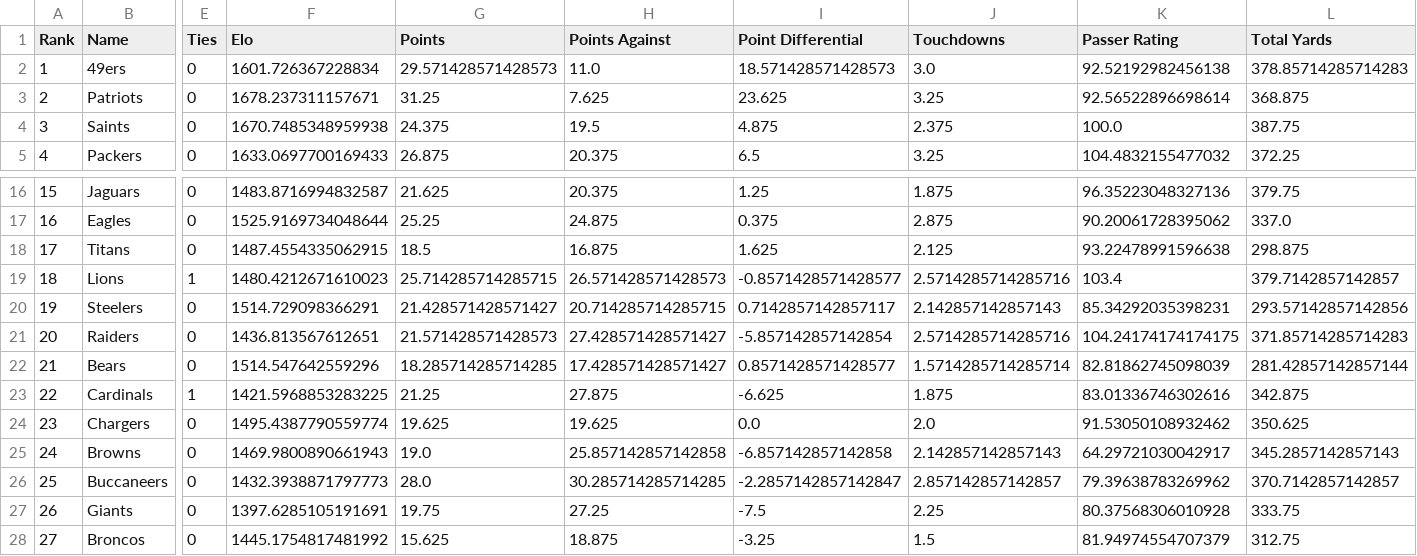
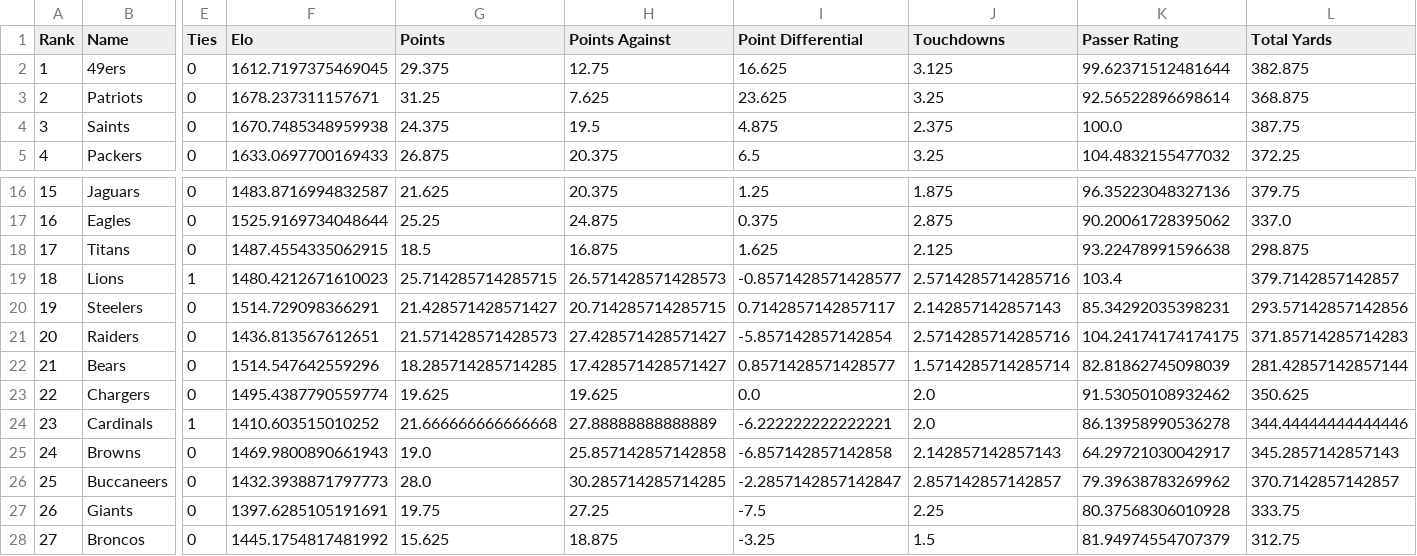
Before and after one commit to crzonca/NFL-Prediction, a CSV file: 2019Ratings/2019Standings.csv, drawn as a sheet; only a part is shown, gaps mark what is left out; the diff covers the shown part only; the diff names each change by its address in the sheet, - before the commit and + after, or states it on an @@ line.

```diff
--- a/2019Ratings/2019Standings.csv
+++ b/2019Ratings/2019Standings.csv
-F2 (Elo): 1601.726367228834
+F2 (Elo): 1612.7197375469045
-G2 (Points): 29.571428571428573
+G2 (Points): 29.375
-H2 (Points Against): 11.0
+H2 (Points Against): 12.75
-I2 (Point Differential): 18.571428571428573
+I2 (Point Differential): 16.625
-J2 (Touchdowns): 3.0
+J2 (Touchdowns): 3.125
-K2 (Passer Rating): 92.52192982456138
+K2 (Passer Rating): 99.62371512481644
-L2 (Total Yards): 378.85714285714283
+L2 (Total Yards): 382.875
-B23 (Name): Cardinals
+B23 (Name): Chargers
-E23 (Ties): 1
+E23 (Ties): 0
-F23 (Elo): 1421.5968853283225
+F23 (Elo): 1495.4387790559774
-G23 (Points): 21.25
+G23 (Points): 19.625
-H23 (Points Against): 27.875
+H23 (Points Against): 19.625
-I23 (Point Differential): -6.625
+I23 (Point Differential): 0.0
-J23 (Touchdowns): 1.875
+J23 (Touchdowns): 2.0
-K23 (Passer Rating): 83.01336746302616
+K23 (Passer Rating): 91.53050108932462
-L23 (Total Yards): 342.875
+L23 (Total Yards): 350.625
-B24 (Name): Chargers
+B24 (Name): Cardinals
-E24 (Ties): 0
+E24 (Ties): 1
-F24 (Elo): 1495.4387790559774
+F24 (Elo): 1410.603515010252
-G24 (Points): 19.625
+G24 (Points): 21.666666666666668
-H24 (Points Against): 19.625
+H24 (Points Against): 27.88888888888889
-I24 (Point Differential): 0.0
+I24 (Point Differential): -6.222222222222221
-K24 (Passer Rating): 91.53050108932462
+K24 (Passer Rating): 86.13958990536278
-L24 (Total Yards): 350.625
+L24 (Total Yards): 344.44444444444446
```
Also changed, not shown: 2 edited cells elsewhere in this file, 23 other files.
